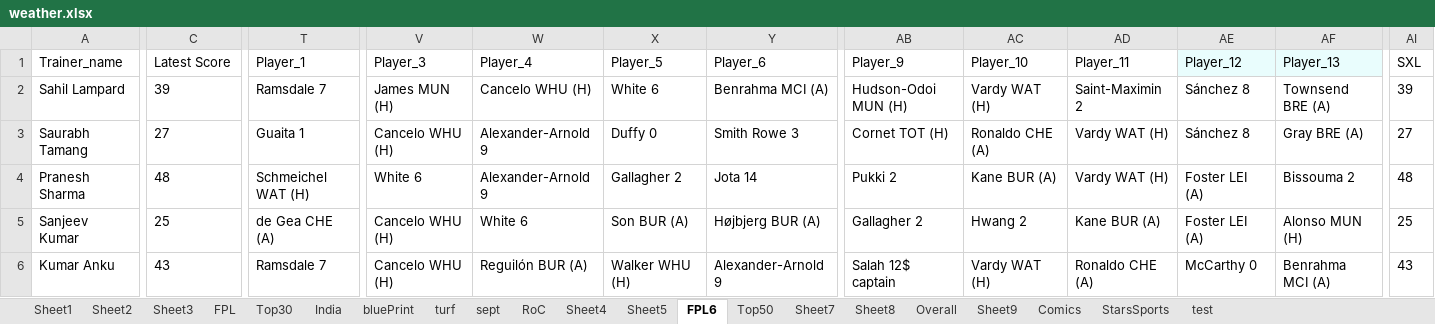
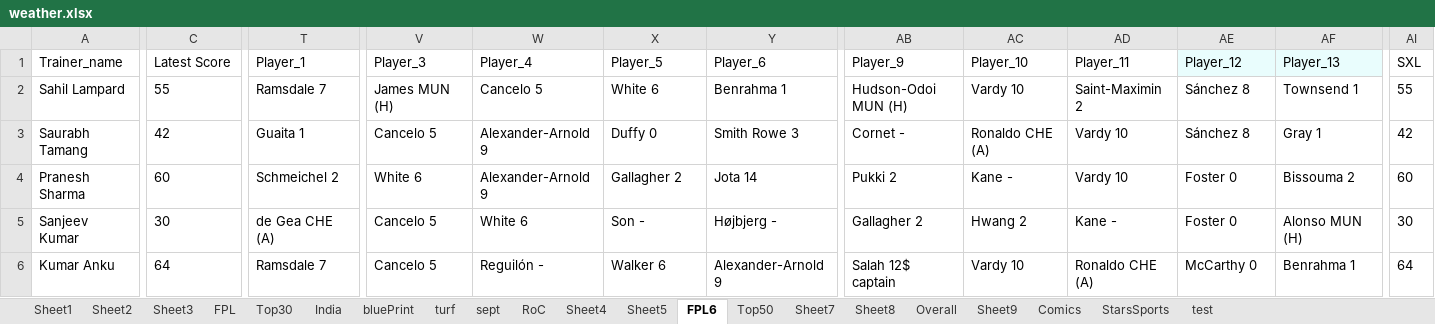
Before and after one commit to TenForBen/TenForBen.github.io, an Excel workbook: EdisonLogs/weather.xlsx, sheet FPL6, drawn as a sheet; only a part is shown, gaps mark what is left out; values as stored, in another font and other column widths than the file's, no borders; the diff covers the shown part only; the diff names each change by its address in the sheet, - before the commit and + after, or states it on an @@ line.

```diff
--- a/EdisonLogs/weather.xlsx (sheet FPL6)
+++ b/EdisonLogs/weather.xlsx (sheet FPL6)
-C2 (Latest Score): 39
+C2 (Latest Score): 55
-W2 (Player_4): Cancelo WHU (H)
+W2 (Player_4): Cancelo 5
-Y2 (Player_6): Benrahma MCI (A)
+Y2 (Player_6): Benrahma 1
-AC2 (Player_10): Vardy WAT (H)
+AC2 (Player_10): Vardy 10
-AF2 (Player_13): Townsend BRE (A)
+AF2 (Player_13): Townsend 1
-AI2 (SXL): 39
+AI2 (SXL): 55
-C3 (Latest Score): 27
+C3 (Latest Score): 42
-V3 (Player_3): Cancelo WHU (H)
+V3 (Player_3): Cancelo 5
-AB3 (Player_9): Cornet TOT (H)
+AB3 (Player_9): Cornet -
-AD3:AD4 (Player_11): Vardy WAT (H)
+AD3:AD4 (Player_11): Vardy 10
-AF3 (Player_13): Gray BRE (A)
+AF3 (Player_13): Gray 1
-AI3 (SXL): 27
+AI3 (SXL): 42
-C4 (Latest Score): 48
+C4 (Latest Score): 60
-T4 (Player_1): Schmeichel WAT (H)
+T4 (Player_1): Schmeichel 2
-AC4 (Player_10): Kane BUR (A)
+AC4 (Player_10): Kane -
-AE4:AE5 (Player_12): Foster LEI (A)
+AE4:AE5 (Player_12): Foster 0
-AI4 (SXL): 48
+AI4 (SXL): 60
-C5 (Latest Score): 25
+C5 (Latest Score): 30
-V5:V6 (Player_3): Cancelo WHU (H)
+V5:V6 (Player_3): Cancelo 5
-X5 (Player_5): Son BUR (A)
+X5 (Player_5): Son -
-Y5 (Player_6): Højbjerg BUR (A)
+Y5 (Player_6): Højbjerg -
-AD5 (Player_11): Kane BUR (A)
+AD5 (Player_11): Kane -
-AI5 (SXL): 25
+AI5 (SXL): 30
-C6 (Latest Score): 43
+C6 (Latest Score): 64
-W6 (Player_4): Reguilón BUR (A)
+W6 (Player_4): Reguilón -
-X6 (Player_5): Walker WHU (H)
+X6 (Player_5): Walker 6
-AC6 (Player_10): Vardy WAT (H)
+AC6 (Player_10): Vardy 10
-AF6 (Player_13): Benrahma MCI (A)
+AF6 (Player_13): Benrahma 1
-AI6 (SXL): 43
+AI6 (SXL): 64
```
Also changed, not shown: 217 edited cells elsewhere in this sheet, sheet RoC, FPL/Excellent JSON.xlsm, 16 other files.
